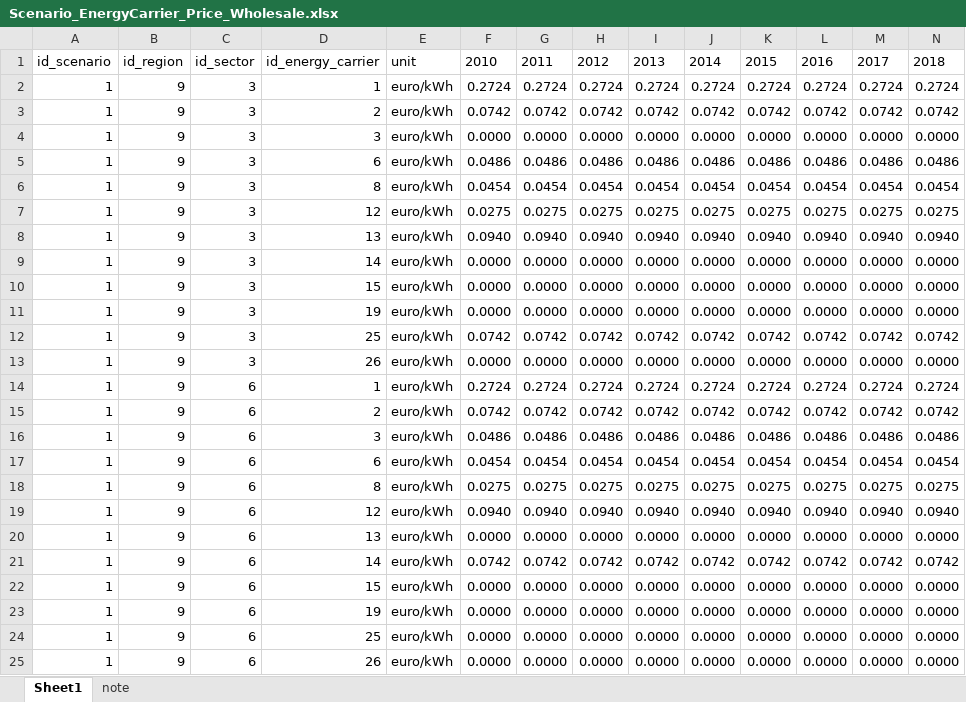
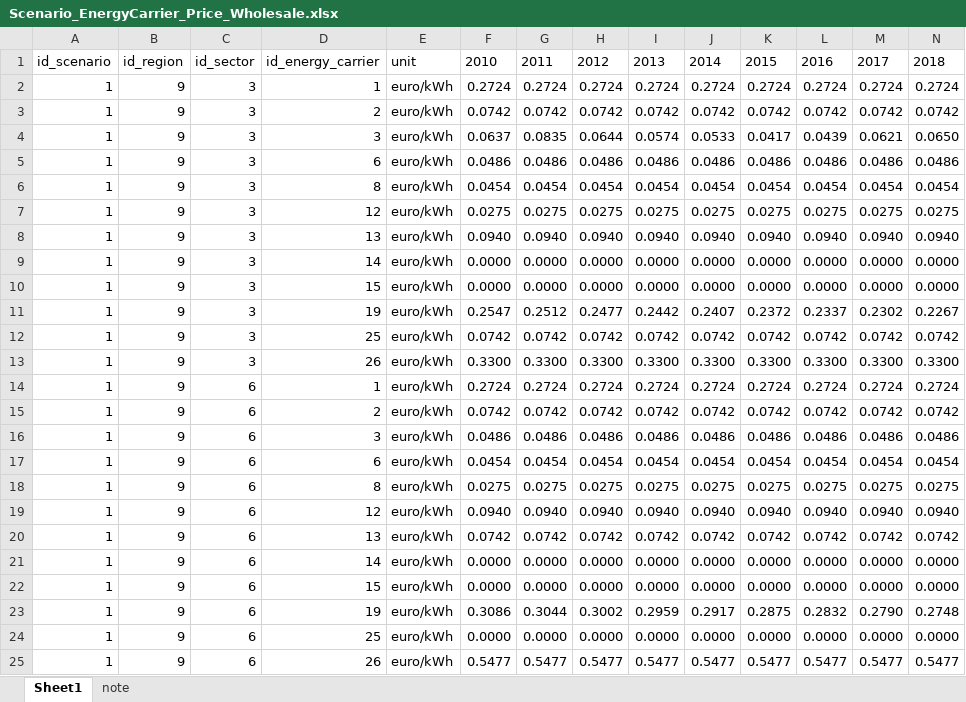
Before and after one commit to SongminYu/render, an Excel workbook: projects/test_building/input/Scenario_EnergyCarrier_Price_Wholesale.xlsx, sheet Sheet1, drawn as a sheet; only a part is shown; values as stored, in another font and other column widths than the file's, no borders; table styles not drawn; removed rows and columns are numbered as before the commit, all else as after; rows hold the shown columns only; the diff names each change by its address in the sheet, - before the commit and + after, or states it on an @@ line.

```diff
--- a/projects/test_building/input/Scenario_EnergyCarrier_Price_Wholesale.xlsx (sheet Sheet1)
+++ b/projects/test_building/input/Scenario_EnergyCarrier_Price_Wholesale.xlsx (sheet Sheet1)
-row 4: 1 | 9 | 3 | 3 | euro/kWh | 0.0000 | 0.0000 | 0.0000 | 0.0000 | 0.0000 | 0.0000 | 0.0000 | 0.0000 | 0.0000
+row 4: 1 | 9 | 3 | 3 | euro/kWh | 0.0637 | 0.0835 | 0.0644 | 0.0574 | 0.0533 | 0.0417 | 0.0439 | 0.0621 | 0.0650
-row 11: 1 | 9 | 3 | 19 | euro/kWh | 0.0000 | 0.0000 | 0.0000 | 0.0000 | 0.0000 | 0.0000 | 0.0000 | 0.0000 | 0.0000
+row 11: 1 | 9 | 3 | 19 | euro/kWh | 0.2547 | 0.2512 | 0.2477 | 0.2442 | 0.2407 | 0.2372 | 0.2337 | 0.2302 | 0.2267
-row 13: 1 | 9 | 3 | 26 | euro/kWh | 0.0000 | 0.0000 | 0.0000 | 0.0000 | 0.0000 | 0.0000 | 0.0000 | 0.0000 | 0.0000
+row 13: 1 | 9 | 3 | 26 | euro/kWh | 0.3300 | 0.3300 | 0.3300 | 0.3300 | 0.3300 | 0.3300 | 0.3300 | 0.3300 | 0.3300
-row 20: 1 | 9 | 6 | 13 | euro/kWh | 0.0000 | 0.0000 | 0.0000 | 0.0000 | 0.0000 | 0.0000 | 0.0000 | 0.0000 | 0.0000
-D20: 14
+D20: 13
+row 21: 1 | 9 | 6 | 14 | euro/kWh | 0.0000 | 0.0000 | 0.0000 | 0.0000 | 0.0000 | 0.0000 | 0.0000 | 0.0000 | 0.0000
-row 23: 1 | 9 | 6 | 19 | euro/kWh | 0.0000 | 0.0000 | 0.0000 | 0.0000 | 0.0000 | 0.0000 | 0.0000 | 0.0000 | 0.0000
+row 23: 1 | 9 | 6 | 19 | euro/kWh | 0.3086 | 0.3044 | 0.3002 | 0.2959 | 0.2917 | 0.2875 | 0.2832 | 0.2790 | 0.2748
-row 25: 1 | 9 | 6 | 26 | euro/kWh | 0.0000 | 0.0000 | 0.0000 | 0.0000 | 0.0000 | 0.0000 | 0.0000 | 0.0000 | 0.0000
+row 25: 1 | 9 | 6 | 26 | euro/kWh | 0.5477 | 0.5477 | 0.5477 | 0.5477 | 0.5477 | 0.5477 | 0.5477 | 0.5477 | 0.5477
```
Also changed, not shown: projects/test_building/input/Scenario_Building_UnitArea.xlsx, projects/test_building/input/Scenario_EnergyCarrier_Price_CO2Emission.xlsx, 5 other files.
